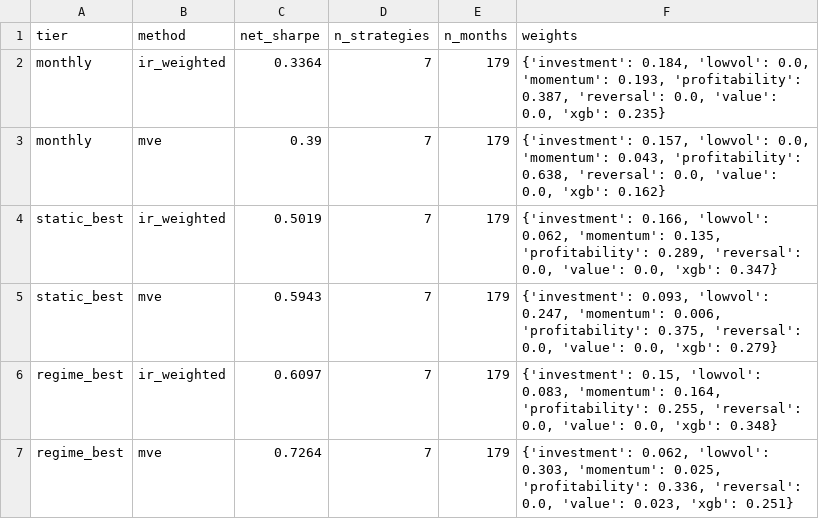
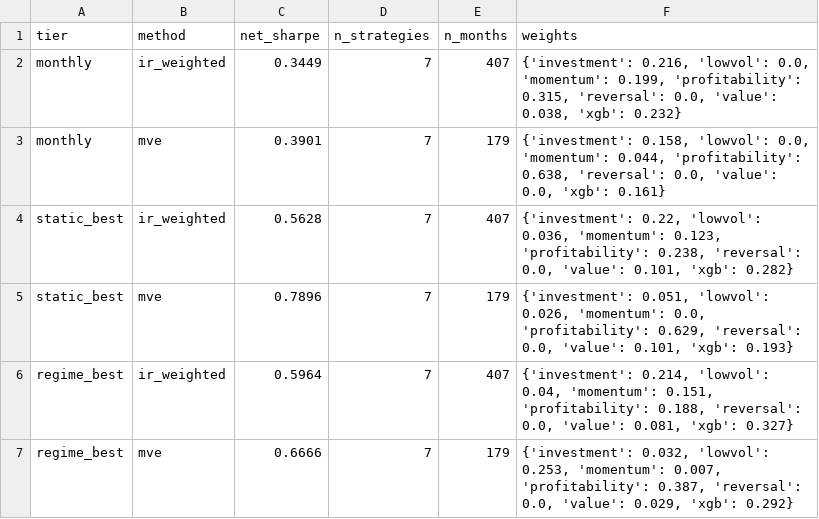
Before and after one commit to giladgang/momentum_regime, a CSV file: paper/results/banding_study/frontier.csv, drawn as a sheet.

```diff
--- a/paper/results/banding_study/frontier.csv
+++ b/paper/results/banding_study/frontier.csv
@@ -1,7 +1,7 @@
 tier,method,net_sharpe,n_strategies,n_months,weights
-monthly,ir_weighted,0.3364,7,179,"{'investment': 0.184, 'lowvol': 0.0, 'momentum': 0.193, 'profitability': 0.387, 'reversal': 0.0, 'value': 0.0, 'xgb': 0.235}"
-monthly,mve,0.39,7,179,"{'investment': 0.157, 'lowvol': 0.0, 'momentum': 0.043, 'profitability': 0.638, 'reversal': 0.0, 'value': 0.0, 'xgb': 0.162}"
-static_best,ir_weighted,0.5019,7,179,"{'investment': 0.166, 'lowvol': 0.062, 'momentum': 0.135, 'profitability': 0.289, 'reversal': 0.0, 'value': 0.0, 'xgb': 0.347}"
-static_best,mve,0.5943,7,179,"{'investment': 0.093, 'lowvol': 0.247, 'momentum': 0.006, 'profitability': 0.375, 'reversal': 0.0, 'value': 0.0, 'xgb': 0.279}"
-regime_best,ir_weighted,0.6097,7,179,"{'investment': 0.15, 'lowvol': 0.083, 'momentum': 0.164, 'profitability': 0.255, 'reversal': 0.0, 'value': 0.0, 'xgb': 0.348}"
-regime_best,mve,0.7264,7,179,"{'investment': 0.062, 'lowvol': 0.303, 'momentum': 0.025, 'profitability': 0.336, 'reversal': 0.0, 'value': 0.023, 'xgb': 0.251}"
+monthly,ir_weighted,0.3449,7,407,"{'investment': 0.216, 'lowvol': 0.0, 'momentum': 0.199, 'profitability': 0.315, 'reversal': 0.0, 'value': 0.038, 'xgb': 0.232}"
+monthly,mve,0.3901,7,179,"{'investment': 0.158, 'lowvol': 0.0, 'momentum': 0.044, 'profitability': 0.638, 'reversal': 0.0, 'value': 0.0, 'xgb': 0.161}"
+static_best,ir_weighted,0.5628,7,407,"{'investment': 0.22, 'lowvol': 0.036, 'momentum': 0.123, 'profitability': 0.238, 'reversal': 0.0, 'value': 0.101, 'xgb': 0.282}"
+static_best,mve,0.7896,7,179,"{'investment': 0.051, 'lowvol': 0.026, 'momentum': 0.0, 'profitability': 0.629, 'reversal': 0.0, 'value': 0.101, 'xgb': 0.193}"
+regime_best,ir_weighted,0.5964,7,407,"{'investment': 0.214, 'lowvol': 0.04, 'momentum': 0.151, 'profitability': 0.188, 'reversal': 0.0, 'value': 0.081, 'xgb': 0.327}"
+regime_best,mve,0.6666,7,179,"{'investment': 0.032, 'lowvol': 0.253, 'momentum': 0.007, 'profitability': 0.387, 'reversal': 0.0, 'value': 0.029, 'xgb': 0.292}"
```
Also changed, not shown: paper/results/banding_study/best_cells.csv, paper/results/banding_study/delta_bootstrap.csv, 2 other files.
